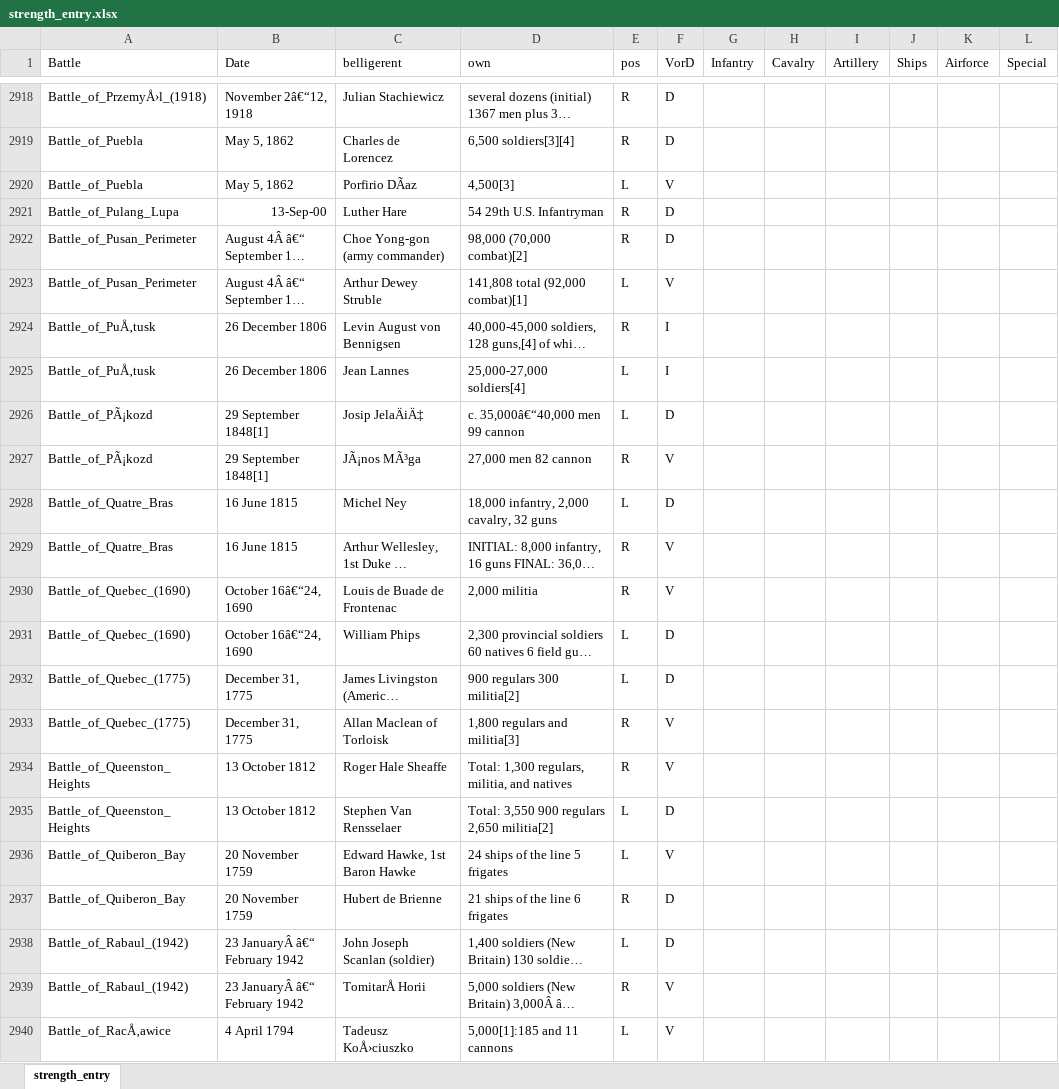
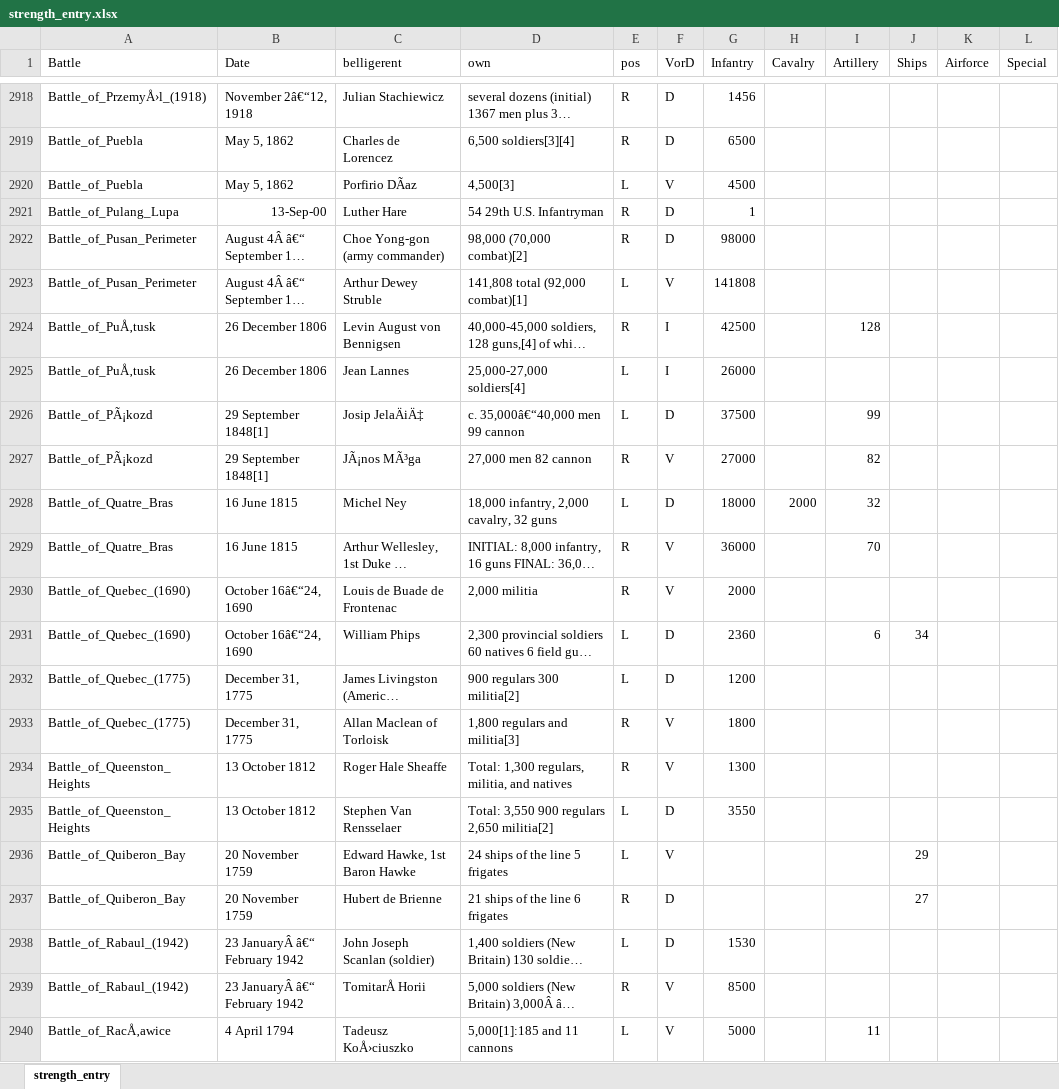
Before and after one commit to ethanarsht/military_rankings, an Excel workbook: strength_entry.xlsx, sheet strength_entry, drawn as a sheet; only a part is shown, gaps mark what is left out; long unchanged cells end in …; values as stored, in another font and other column widths than the file's, no borders; table styles not drawn; the diff covers the shown part only; the diff names each change by its address in the sheet, - before the commit and + after, or states it on an @@ line.

Commit message:
strength

```diff
--- a/strength_entry.xlsx (sheet strength_entry)
+++ b/strength_entry.xlsx (sheet strength_entry)
-G2918 (Infantry): (empty)
+G2918 (Infantry): 1456
-G2919 (Infantry): (empty)
+G2919 (Infantry): 6500
-G2920 (Infantry): (empty)
+G2920 (Infantry): 4500
-G2921 (Infantry): (empty)
+G2921 (Infantry): 1
-G2922 (Infantry): (empty)
+G2922 (Infantry): 98000
-G2923 (Infantry): (empty)
+G2923 (Infantry): 141808
-G2924 (Infantry): (empty)
+G2924 (Infantry): 42500
-I2924 (Artillery): (empty)
+I2924 (Artillery): 128
-G2925 (Infantry): (empty)
+G2925 (Infantry): 26000
-G2926 (Infantry): (empty)
+G2926 (Infantry): 37500
-I2926 (Artillery): (empty)
+I2926 (Artillery): 99
-G2927 (Infantry): (empty)
+G2927 (Infantry): 27000
-I2927 (Artillery): (empty)
+I2927 (Artillery): 82
-G2928 (Infantry): (empty)
+G2928 (Infantry): 18000
-H2928 (Cavalry): (empty)
+H2928 (Cavalry): 2000
-I2928 (Artillery): (empty)
+I2928 (Artillery): 32
-G2929 (Infantry): (empty)
+G2929 (Infantry): 36000
-I2929 (Artillery): (empty)
+I2929 (Artillery): 70
-G2930 (Infantry): (empty)
+G2930 (Infantry): 2000
-G2931 (Infantry): (empty)
+G2931 (Infantry): 2360
-I2931 (Artillery): (empty)
+I2931 (Artillery): 6
-J2931 (Ships): (empty)
+J2931 (Ships): 34
-G2932 (Infantry): (empty)
+G2932 (Infantry): 1200
-G2933 (Infantry): (empty)
+G2933 (Infantry): 1800
-G2934 (Infantry): (empty)
+G2934 (Infantry): 1300
-G2935 (Infantry): (empty)
+G2935 (Infantry): 3550
-J2936 (Ships): (empty)
+J2936 (Ships): 29
-J2937 (Ships): (empty)
+J2937 (Ships): 27
-G2938 (Infantry): (empty)
+G2938 (Infantry): 1530
-G2939 (Infantry): (empty)
+G2939 (Infantry): 8500
-G2940 (Infantry): (empty)
+G2940 (Infantry): 5000
-I2940 (Artillery): (empty)
+I2940 (Artillery): 11
```
Also changed, not shown: 1091 edited cells elsewhere in this sheet.
